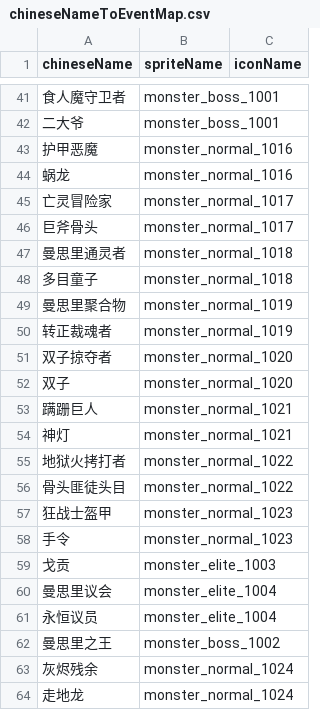
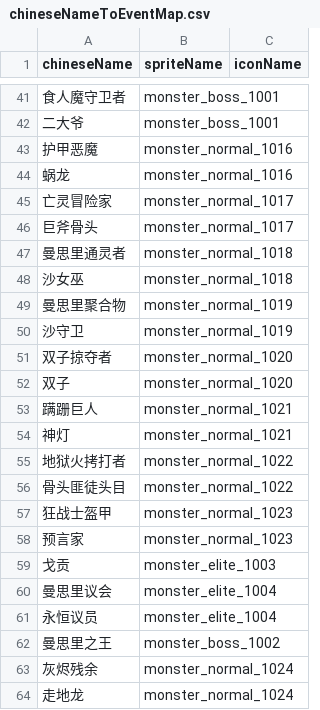
Before and after one commit to geyou233/LandOfExile2, a CSV file: Assets/Resources/csv/chineseNameToEventMap.csv, drawn as a sheet; only a part is shown, gaps mark what is left out.

```diff
--- a/Assets/Resources/csv/chineseNameToEventMap.csv
+++ b/Assets/Resources/csv/chineseNameToEventMap.csv
@@ -47,5 +47,5 @@
 曼思里通灵者,monster_normal_1018,
-多目童子,monster_normal_1018,
+沙女巫,monster_normal_1018,
 曼思里聚合物,monster_normal_1019,
-转正裁魂者,monster_normal_1019,
+沙守卫,monster_normal_1019,
 双子掠夺者,monster_normal_1020,
@@ -57,3 +57,3 @@
 狂战士盔甲,monster_normal_1023,
-手令,monster_normal_1023,
+预言家,monster_normal_1023,
 戈贡,monster_elite_1003,
```
Also changed, not shown: 1 other file.
